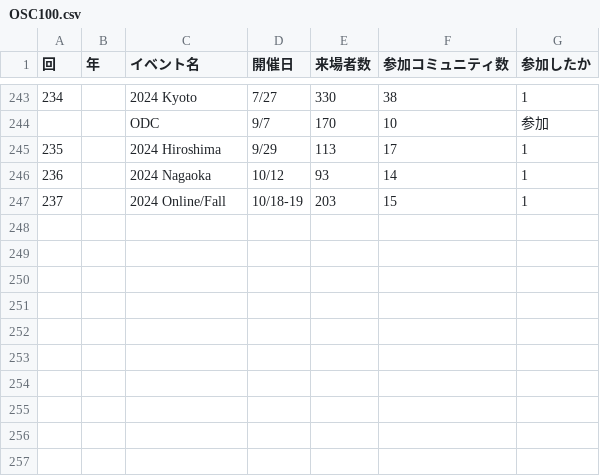
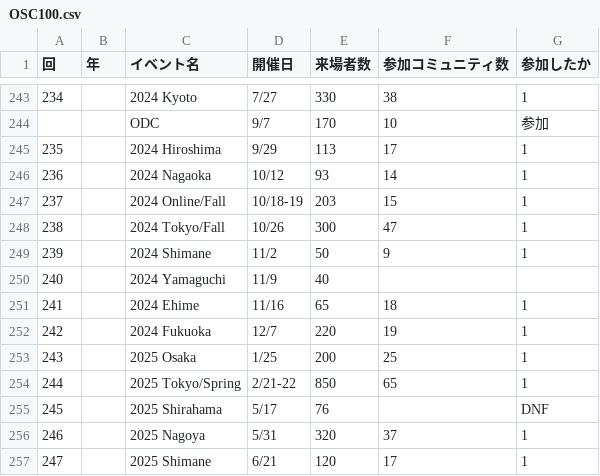
Before and after one commit to ebijun/NetBSD, a CSV file: Guide/OSC/OSC100.csv, drawn as a sheet; only a part is shown, gaps mark what is left out; the diff names each change by its address in the sheet, - before the commit and + after, or states it on an @@ line.

Commit message:
OSC2025Nagoya

```diff
--- a/Guide/OSC/OSC100.csv
+++ b/Guide/OSC/OSC100.csv
+row 248: 238 |  | 2024 Tokyo/Fall | 10/26 | 300 | 47 | 1
+row 249: 239 |  | 2024 Shimane | 11/2 | 50 | 9 | 1
+row 250: 240 |  | 2024 Yamaguchi | 11/9 | 40
+row 251: 241 |  | 2024 Ehime | 11/16 | 65 | 18 | 1
+row 252: 242 |  | 2024 Fukuoka | 12/7 | 220 | 19 | 1
+row 253: 243 |  | 2025 Osaka | 1/25 | 200 | 25 | 1
+row 254: 244 |  | 2025 Tokyo/Spring | 2/21-22 | 850 | 65 | 1
+row 255: 245 |  | 2025 Shirahama | 5/17 | 76 |  | DNF
+row 256: 246 |  | 2025 Nagoya | 5/31 | 320 | 37 | 1
+row 257: 247 |  | 2025 Shimane | 6/21 | 120 | 17 | 1
```
